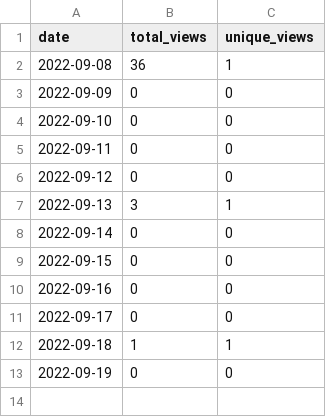
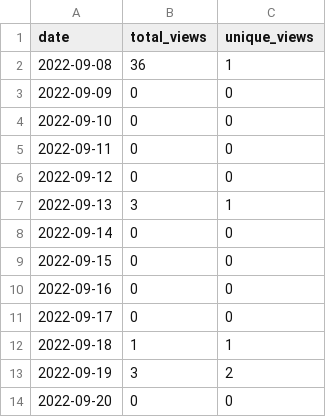
Before and after one commit to MatthewBentz/Comp3700, a CSV file: .traffic/views.csv, drawn as a sheet.

```diff
--- a/.traffic/views.csv
+++ b/.traffic/views.csv
@@ -12,2 +12,3 @@ date,total_views,unique_views
 2022-09-18,1,1
-2022-09-19,0,0
+2022-09-19,3,2
+2022-09-20,0,0
```
Also changed, not shown: .traffic/clones.csv, 3 other files.
